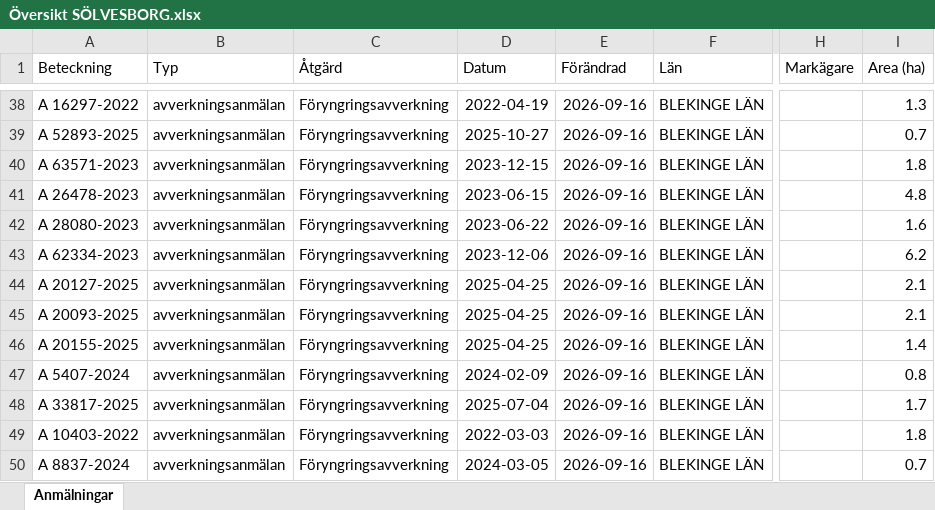
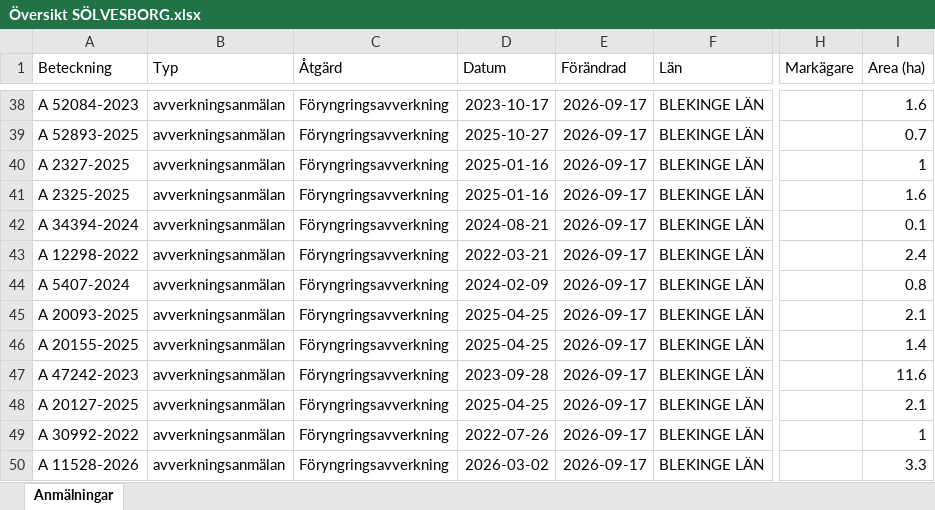
Before and after one commit to klasma/Logging_1083, an Excel workbook: Översikt SÖLVESBORG.xlsx, sheet Anmälningar, drawn as a sheet; only a part is shown, gaps mark what is left out; values as stored, in another font and other column widths than the file's, no borders; the diff covers the shown part only; the diff names each change by its address in the sheet, - before the commit and + after, or states it on an @@ line.

```diff
--- a/Översikt SÖLVESBORG.xlsx (sheet Anmälningar)
+++ b/Översikt SÖLVESBORG.xlsx (sheet Anmälningar)
-A38 (Beteckning): A 16297-2022
+A38 (Beteckning): A 52084-2023
-D38 (Datum): 2022-04-19
+D38 (Datum): 2023-10-17
-E38:E50 (Förändrad): 2026-09-16
+E38:E50 (Förändrad): 2026-09-17
-I38 (Area (ha)): 1.3
+I38 (Area (ha)): 1.6
-A40 (Beteckning): A 63571-2023
+A40 (Beteckning): A 2327-2025
-D40 (Datum): 2023-12-15
+D40 (Datum): 2025-01-16
-I40 (Area (ha)): 1.8
+I40 (Area (ha)): 1
-A41 (Beteckning): A 26478-2023
+A41 (Beteckning): A 2325-2025
-D41 (Datum): 2023-06-15
+D41 (Datum): 2025-01-16
-I41 (Area (ha)): 4.8
+I41 (Area (ha)): 1.6
-A42 (Beteckning): A 28080-2023
+A42 (Beteckning): A 34394-2024
-D42 (Datum): 2023-06-22
+D42 (Datum): 2024-08-21
-I42 (Area (ha)): 1.6
+I42 (Area (ha)): 0.1
-A43 (Beteckning): A 62334-2023
+A43 (Beteckning): A 12298-2022
-D43 (Datum): 2023-12-06
+D43 (Datum): 2022-03-21
-I43 (Area (ha)): 6.2
+I43 (Area (ha)): 2.4
-A44 (Beteckning): A 20127-2025
+A44 (Beteckning): A 5407-2024
-D44 (Datum): 2025-04-25
+D44 (Datum): 2024-02-09
-I44 (Area (ha)): 2.1
+I44 (Area (ha)): 0.8
-A47 (Beteckning): A 5407-2024
+A47 (Beteckning): A 47242-2023
-D47 (Datum): 2024-02-09
+D47 (Datum): 2023-09-28
-I47 (Area (ha)): 0.8
+I47 (Area (ha)): 11.6
-A48 (Beteckning): A 33817-2025
+A48 (Beteckning): A 20127-2025
-D48 (Datum): 2025-07-04
+D48 (Datum): 2025-04-25
-I48 (Area (ha)): 1.7
+I48 (Area (ha)): 2.1
-A49 (Beteckning): A 10403-2022
+A49 (Beteckning): A 30992-2022
-D49 (Datum): 2022-03-03
+D49 (Datum): 2022-07-26
-I49 (Area (ha)): 1.8
+I49 (Area (ha)): 1
-A50 (Beteckning): A 8837-2024
+A50 (Beteckning): A 11528-2026
-D50 (Datum): 2024-03-05
+D50 (Datum): 2026-03-02
-I50 (Area (ha)): 0.7
+I50 (Area (ha)): 3.3
```
Also changed, not shown: 282 edited cells elsewhere in this sheet, artfynd/A 10274-2022 artfynd.xlsx, artfynd/A 21769-2023 artfynd.xlsx, 54 other files.
